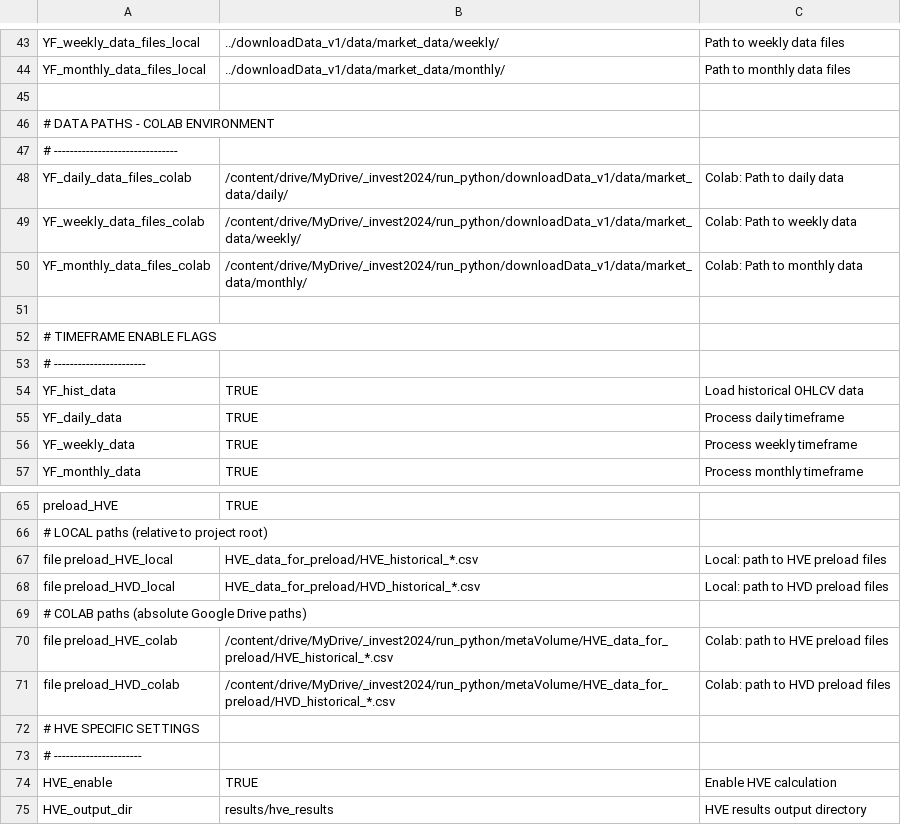
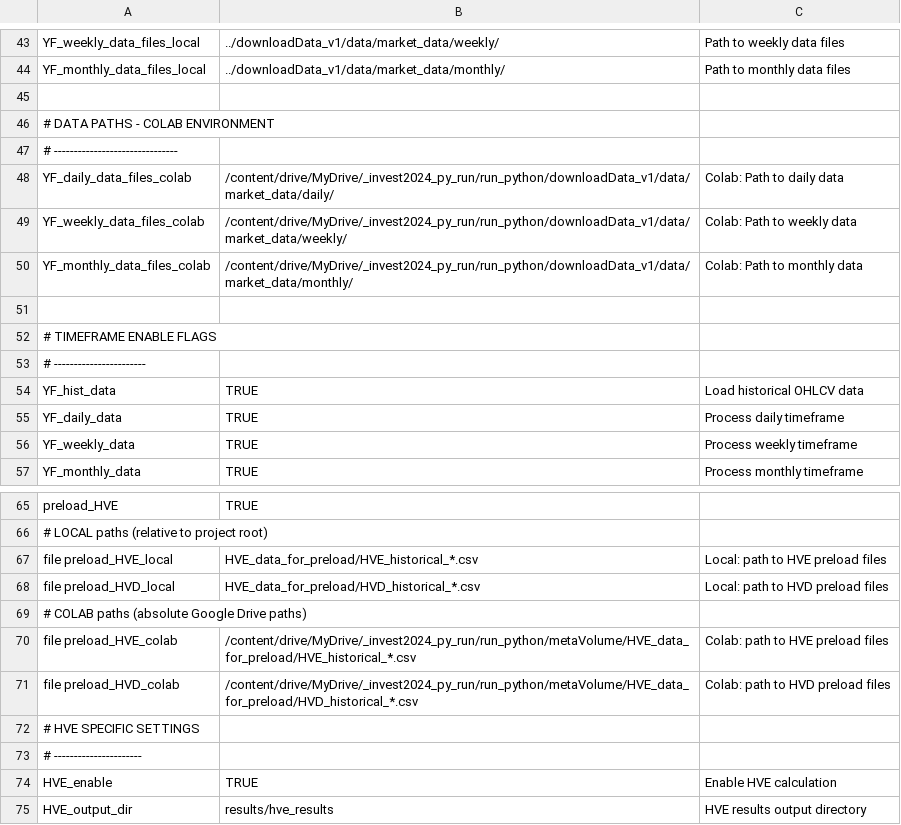
Before and after one commit to simsisim/metaVolume, a CSV file: user_data.csv, drawn as a sheet; only a part is shown, gaps mark what is left out.

Commit message:
update

```diff
--- a/user_data.csv
+++ b/user_data.csv
@@ -47,5 +47,5 @@ YF_monthly_data_files_local,../downloadData_v1/data/market_data/monthly/,Path to
 # -------------------------------,,
-YF_daily_data_files_colab,/content/drive/MyDrive/_invest2024/run_python/downloadData_v1/data/market_data/daily/,Colab: Path to daily data
-YF_weekly_data_files_colab,/content/drive/MyDrive/_invest2024/run_python/downloadData_v1/data/market_data/weekly/,Colab: Path to weekly data
-YF_monthly_data_files_colab,/content/drive/MyDrive/_invest2024/run_python/downloadData_v1/data/market_data/monthly/,Colab: Path to monthly data
+YF_daily_data_files_colab,/content/drive/MyDrive/_invest2024_py_run/run_python/downloadData_v1/data/market_data/daily/,Colab: Path to daily data
+YF_weekly_data_files_colab,/content/drive/MyDrive/_invest2024_py_run/run_python/downloadData_v1/data/market_data/weekly/,Colab: Path to weekly data
+YF_monthly_data_files_colab,/content/drive/MyDrive/_invest2024_py_run/run_python/downloadData_v1/data/market_data/monthly/,Colab: Path to monthly data
 ,,
@@ -69,4 +69,4 @@ file preload_HVD_local,HVE_data_for_preload/HVD_historical_*.csv,Local: path to
 # COLAB paths (absolute Google Drive paths),,
-file preload_HVE_colab,/content/drive/MyDrive/_invest2024/run_python/metaVolume/HVE_data_for_preload/HVE_historical_*.csv,Colab: path to HVE preload files
-file preload_HVD_colab,/content/drive/MyDrive/_invest2024/run_python/metaVolume/HVE_data_for_preload/HVD_historical_*.csv,Colab: path to HVD preload files
+file preload_HVE_colab,/content/drive/MyDrive/_invest2024_py_run/run_python/metaVolume/HVE_data_for_preload/HVE_historical_*.csv,Colab: path to HVE preload files
+file preload_HVD_colab,/content/drive/MyDrive/_invest2024_py_run/run_python/metaVolume/HVE_data_for_preload/HVD_historical_*.csv,Colab: path to HVD preload files
 # HVE SPECIFIC SETTINGS,,
```
